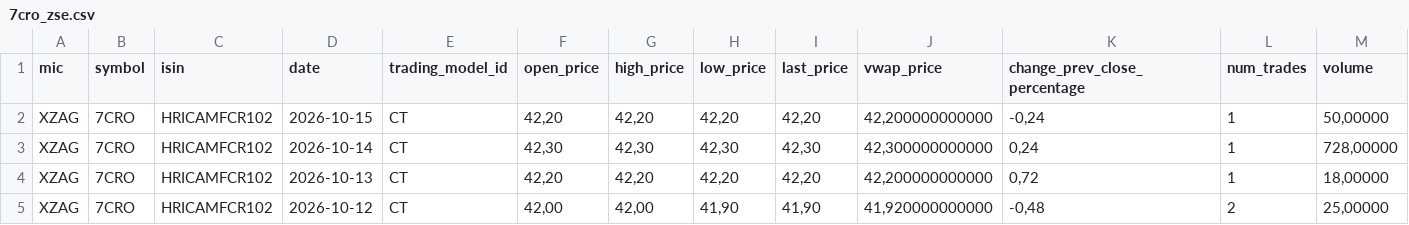
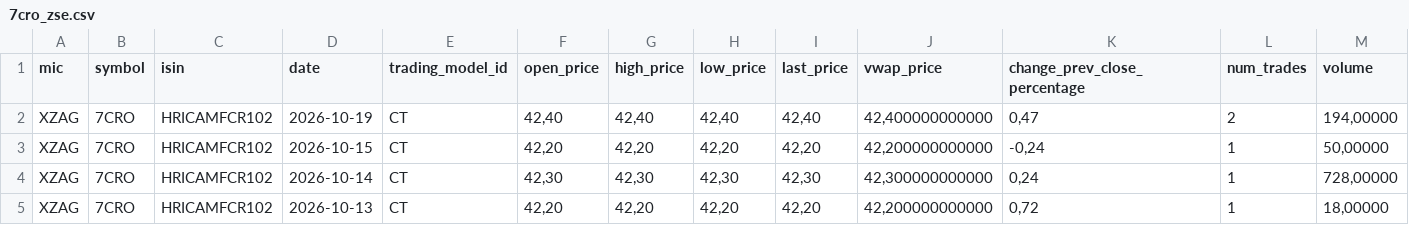
Before and after one commit to karloturk333-hash/7cro-tracker, a CSV file: data/sample/7cro_zse.csv, drawn as a sheet; only a part is shown; the shorter side is filled out with more unchanged rows; rows hold the shown columns only; the diff names each change by its address in the sheet, - before the commit and + after, or states it on an @@ line.

```diff
--- a/data/sample/7cro_zse.csv
+++ b/data/sample/7cro_zse.csv
+row 2: XZAG | 7CRO | HRICAMFCR102 | 2026-10-19 | CT | 42,40 | 42,40 | 42,40 | 42,40 | 42,400000000000 | 0,47 | 2 | 194,00000
```
Also changed, not shown: data/sample/crobex10tr_zse.csv, data/sample/ht_zse.csv, 1 other file.
